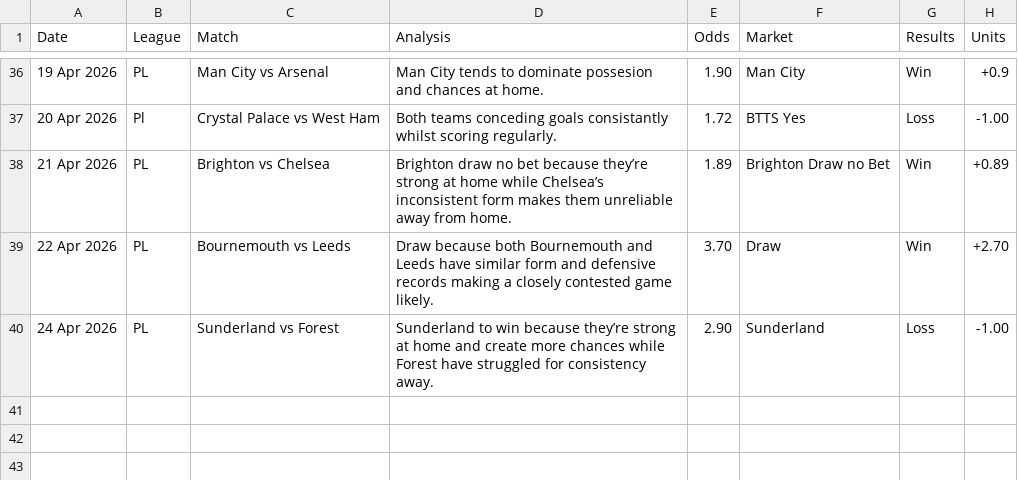
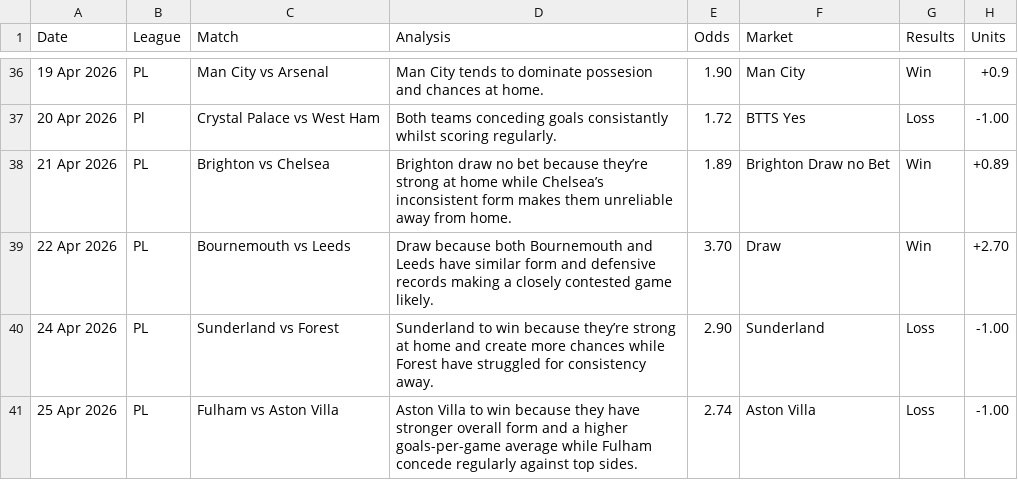
Before and after one commit to PLBETS/PLBETS.github.io, a CSV file: csv/betlog.csv, drawn as a sheet; only a part is shown, gaps mark what is left out.

Commit message:
Update betlog.csv

```diff
--- a/csv/betlog.csv
+++ b/csv/betlog.csv
@@ -40 +40,2 @@ Date,League,Match,Analysis,Odds,Market,Results,Units
 24 Apr 2026,PL,Sunderland vs Forest,Sunderland to win because they’re strong at home and create more chances while Forest have struggled for consistency away.,2.90,Sunderland,Loss,-1.00
+25 Apr 2026,PL,Fulham vs Aston Villa,Aston Villa to win because they have stronger overall form and a higher goals-per-game average while Fulham concede regularly against top sides.,2.74,Aston Villa,Loss,-1.00
```
